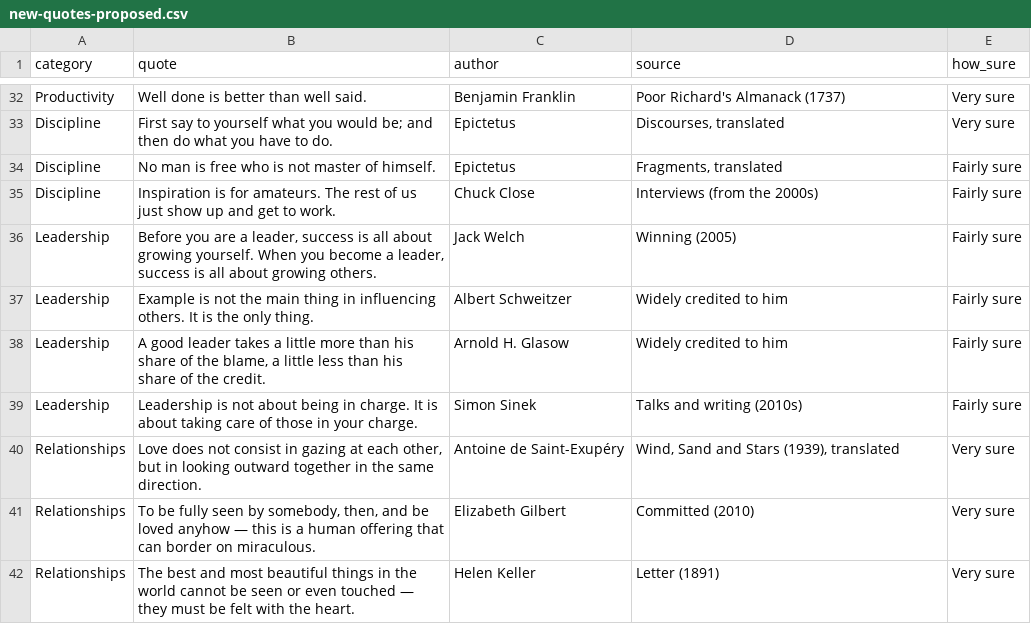
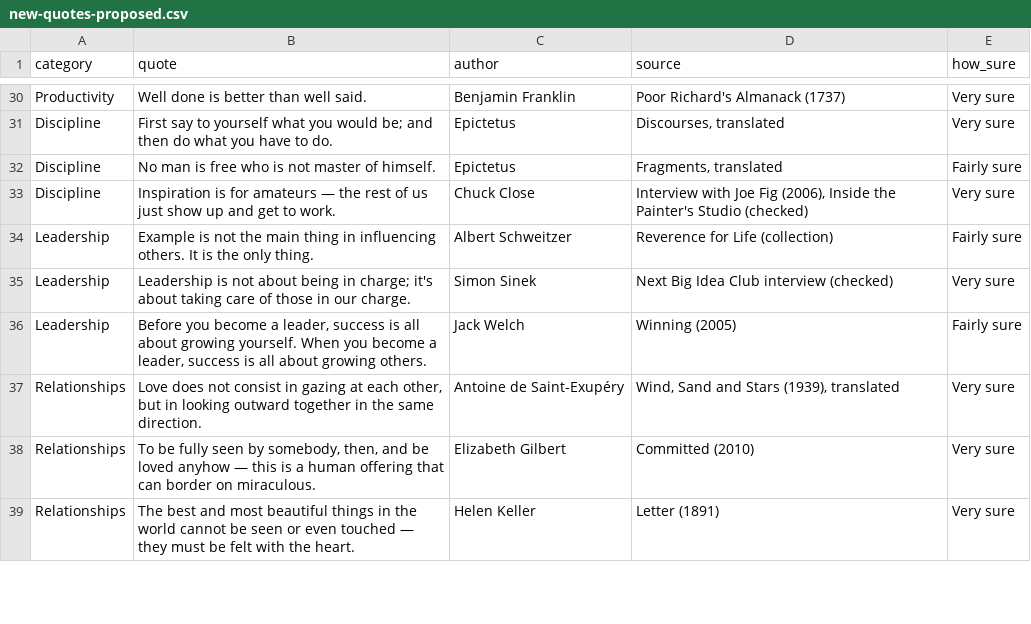
Before and after one commit to WeAreSparkLab/spark-quotes-web, a CSV file: data/review/new-quotes-proposed.csv, drawn as a sheet; only a part is shown, gaps mark what is left out; the diff covers the shown part only.

```diff
--- a/data/review/new-quotes-proposed.csv
+++ b/data/review/new-quotes-proposed.csv
@@ -34,7 +32,6 @@ Discipline,First say to yourself what you would be; and then do what you have to
 Discipline,No man is free who is not master of himself.,Epictetus,"Fragments, translated",Fairly sure
-Discipline,"Inspiration is for amateurs. The rest of us just show up and get to work.",Chuck Close,Interviews (from the 2000s),Fairly sure
-Leadership,"Before you are a leader, success is all about growing yourself. When you become a leader, success is all about growing others.",Jack Welch,Winning (2005),Fairly sure
-Leadership,"Example is not the main thing in influencing others. It is the only thing.",Albert Schweitzer,Widely credited to him,Fairly sure
-Leadership,"A good leader takes a little more than his share of the blame, a little less than his share of the credit.",Arnold H. Glasow,Widely credited to him,Fairly sure
-Leadership,Leadership is not about being in charge. It is about taking care of those in your charge.,Simon Sinek,Talks and writing (2010s),Fairly sure
+Discipline,Inspiration is for amateurs — the rest of us just show up and get to work.,Chuck Close,"Interview with Joe Fig (2006), Inside the Painter's Studio (checked)",Very sure
+Leadership,"Example is not the main thing in influencing others. It is the only thing.",Albert Schweitzer,Reverence for Life (collection),Fairly sure
+Leadership,"Leadership is not about being in charge; it's about taking care of those in our charge.",Simon Sinek,Next Big Idea Club interview (checked),Very sure
+Leadership,"Before you become a leader, success is all about growing yourself. When you become a leader, success is all about growing others.",Jack Welch,Winning (2005),Fairly sure
 Relationships,"Love does not consist in gazing at each other, but in looking outward together in the same direction.",Antoine de Saint-Exupéry,"Wind, Sand and Stars (1939), translated",Very sure
```
Also changed, not shown: 2 removed rows and 7 edited cells elsewhere in this file, data/review/attribution-review.csv, 8 other files.
